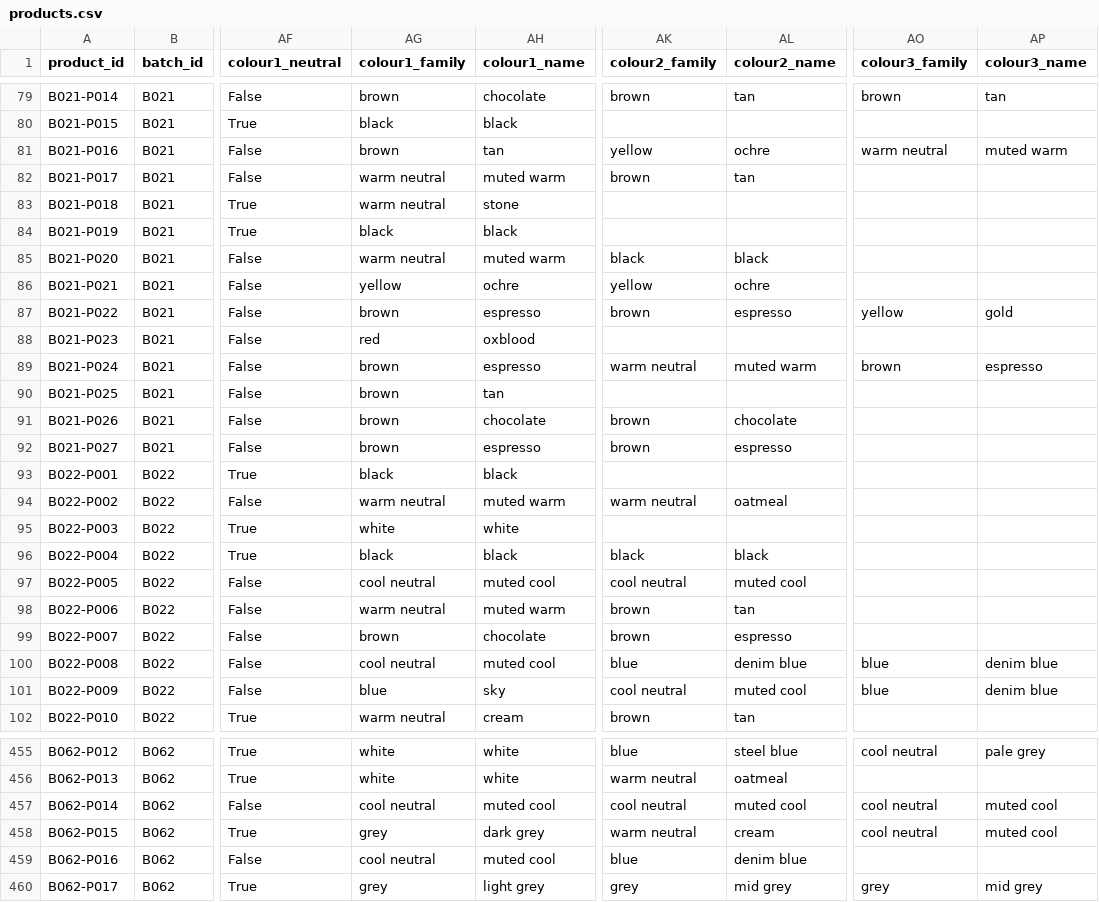
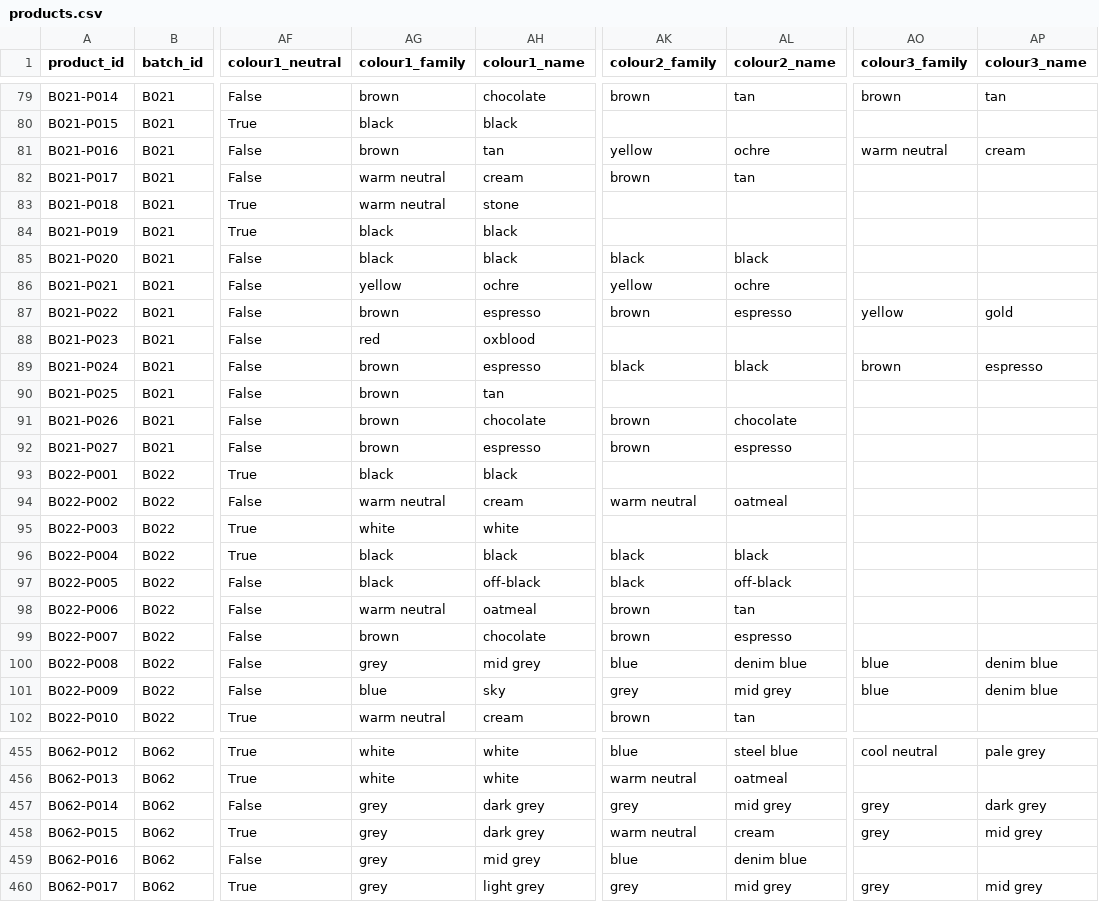
Before and after one commit to NozzaDD/relatively-normal, a CSV file: content/catalogue/products.csv, drawn as a sheet; only a part is shown, gaps mark what is left out; the diff covers the shown part only; the diff names each change by its address in the sheet, - before the commit and + after, or states it on an @@ line.

```diff
--- a/content/catalogue/products.csv
+++ b/content/catalogue/products.csv
-AP81 (colour3_name): muted warm
+AP81 (colour3_name): cream
-AH82 (colour1_name): muted warm
+AH82 (colour1_name): cream
-AG85 (colour1_family): warm neutral
+AG85 (colour1_family): black
-AH85 (colour1_name): muted warm
+AH85 (colour1_name): black
-AK89 (colour2_family): warm neutral
+AK89 (colour2_family): black
-AL89 (colour2_name): muted warm
+AL89 (colour2_name): black
-AH94 (colour1_name): muted warm
+AH94 (colour1_name): cream
-AG97 (colour1_family): cool neutral
+AG97 (colour1_family): black
-AH97 (colour1_name): muted cool
+AH97 (colour1_name): off-black
-AK97 (colour2_family): cool neutral
+AK97 (colour2_family): black
-AL97 (colour2_name): muted cool
+AL97 (colour2_name): off-black
-AH98 (colour1_name): muted warm
+AH98 (colour1_name): oatmeal
-AG100 (colour1_family): cool neutral
+AG100 (colour1_family): grey
-AH100 (colour1_name): muted cool
+AH100 (colour1_name): mid grey
-AK101 (colour2_family): cool neutral
+AK101 (colour2_family): grey
-AL101 (colour2_name): muted cool
+AL101 (colour2_name): mid grey
-AG457 (colour1_family): cool neutral
+AG457 (colour1_family): grey
-AH457 (colour1_name): muted cool
+AH457 (colour1_name): dark grey
-AK457 (colour2_family): cool neutral
+AK457 (colour2_family): grey
-AL457 (colour2_name): muted cool
+AL457 (colour2_name): mid grey
-AO457:AO458 (colour3_family): cool neutral
+AO457:AO458 (colour3_family): grey
-AP457 (colour3_name): muted cool
+AP457 (colour3_name): dark grey
-AP458 (colour3_name): muted cool
+AP458 (colour3_name): mid grey
-AG459 (colour1_family): cool neutral
+AG459 (colour1_family): grey
-AH459 (colour1_name): muted cool
+AH459 (colour1_name): mid grey
```
Also changed, not shown: 172 edited cells elsewhere in this file, 10 other files.
